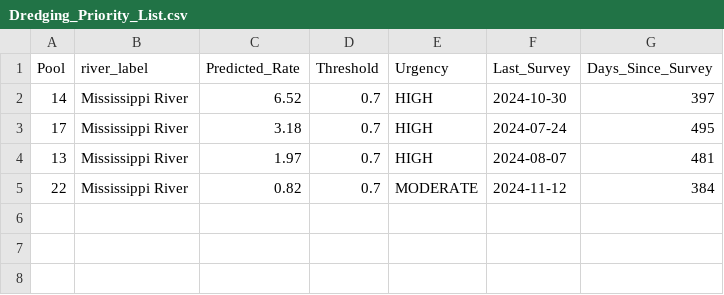
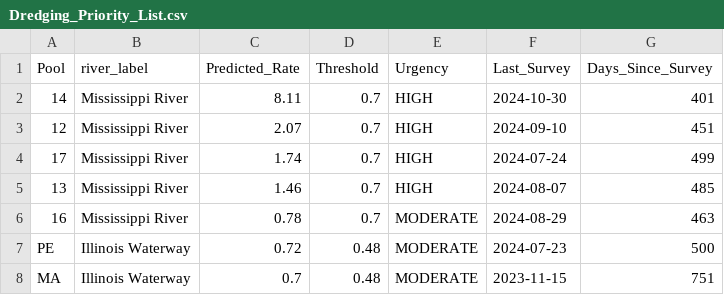
Before and after one commit to bchileen/MSDS_Capstone, a CSV file: Output/Maps/Dredging_Priority_List.csv, drawn as a sheet.

```diff
--- a/Output/Maps/Dredging_Priority_List.csv
+++ b/Output/Maps/Dredging_Priority_List.csv
@@ -1,5 +1,8 @@
 Pool,river_label,Predicted_Rate,Threshold,Urgency,Last_Survey,Days_Since_Survey
-14,Mississippi River,6.52,0.7,HIGH,2024-10-30,397
-17,Mississippi River,3.18,0.7,HIGH,2024-07-24,495
-13,Mississippi River,1.97,0.7,HIGH,2024-08-07,481
-22,Mississippi River,0.82,0.7,MODERATE,2024-11-12,384
+14,Mississippi River,8.11,0.7,HIGH,2024-10-30,401
+12,Mississippi River,2.07,0.7,HIGH,2024-09-10,451
+17,Mississippi River,1.74,0.7,HIGH,2024-07-24,499
+13,Mississippi River,1.46,0.7,HIGH,2024-08-07,485
+16,Mississippi River,0.78,0.7,MODERATE,2024-08-29,463
+PE,Illinois Waterway,0.72,0.48,MODERATE,2024-07-23,500
+MA,Illinois Waterway,0.7,0.48,MODERATE,2023-11-15,751
```
Also changed, not shown: Output/Comparisons/Classification_Results.csv, Output/Comparisons/River_Level_Results.csv, 44 other files.
